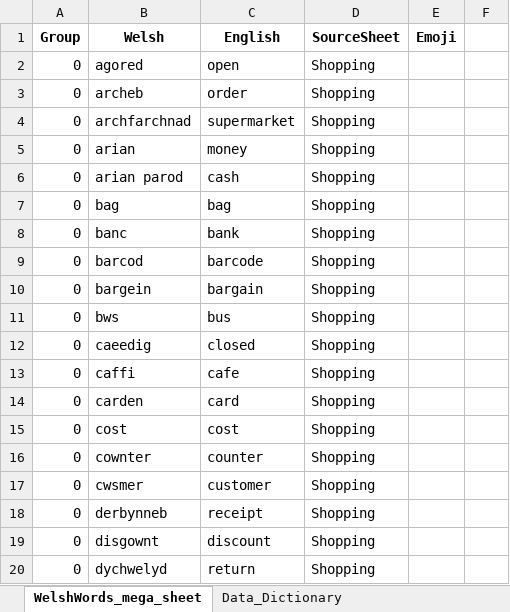
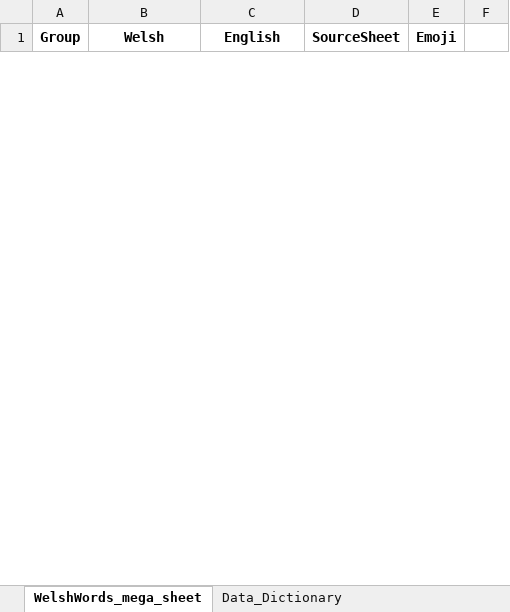
Before and after one commit to GarethHarcombe/1000-words, an Excel workbook: data/welsh word/WelshWords_mega_sheet.xlsx, sheet WelshWords_mega_sheet, drawn as a sheet; only a part is shown; values as stored, in another font and other column widths than the file's, no borders; removed rows and columns are numbered as before the commit, all else as after; the diff covers the shown part only; the diff names each change by its address in the sheet, - before the commit and + after, or states it on an @@ line.

```diff
--- a/data/welsh word/WelshWords_mega_sheet.xlsx (sheet WelshWords_mega_sheet)
+++ b/data/welsh word/WelshWords_mega_sheet.xlsx (sheet WelshWords_mega_sheet)
-row 2: 0 | agored | open | Shopping
-row 3: 0 | archeb | order | Shopping
-row 4: 0 | archfarchnad | supermarket | Shopping
-row 5: 0 | arian | money | Shopping
-row 6: 0 | arian parod | cash | Shopping
-row 7: 0 | bag | bag | Shopping
-row 8: 0 | banc | bank | Shopping
-row 9: 0 | barcod | barcode | Shopping
-row 10: 0 | bargein | bargain | Shopping
-row 11: 0 | bws | bus | Shopping
-row 12: 0 | caeedig | closed | Shopping
-row 13: 0 | caffi | cafe | Shopping
-row 14: 0 | carden | card | Shopping
-row 15: 0 | cost | cost | Shopping
-row 16: 0 | cownter | counter | Shopping
-row 17: 0 | cwsmer | customer | Shopping
-row 18: 0 | derbynneb | receipt | Shopping
-row 19: 0 | disgownt | discount | Shopping
-row 20: 0 | dychwelyd | return | Shopping
```
Also changed, not shown: 113 added rows and 18 removed rows elsewhere in this sheet, sheet Data_Dictionary, formulas that keep their value, hidden cells, 12 other files.
